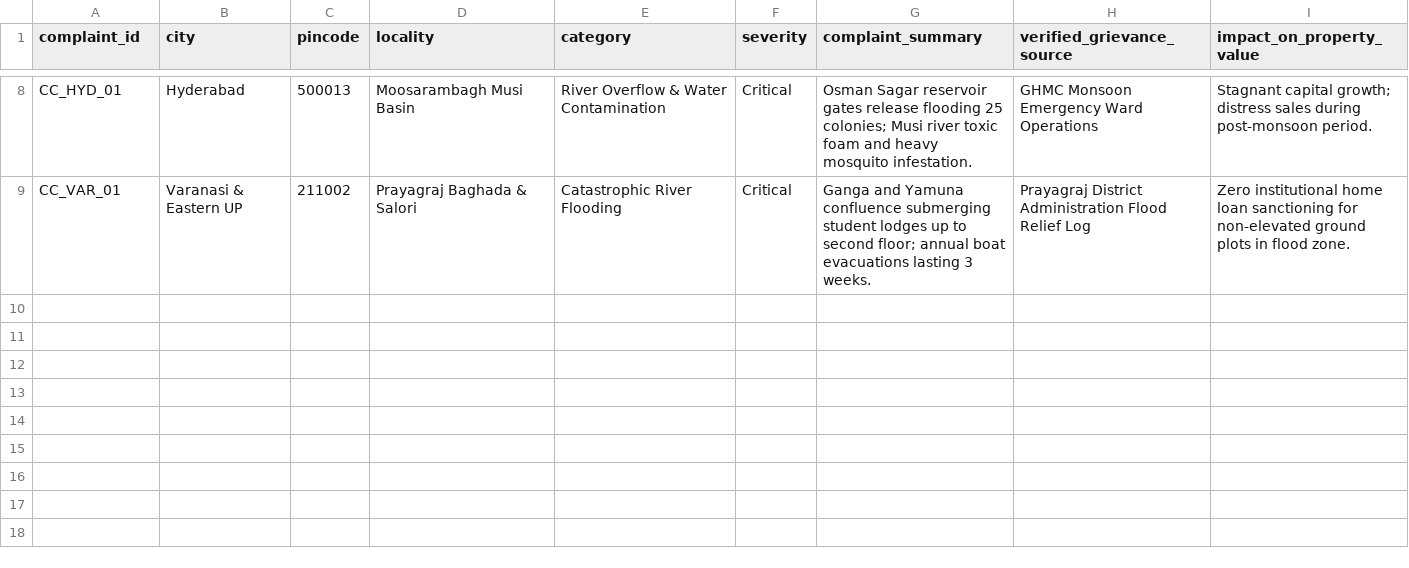
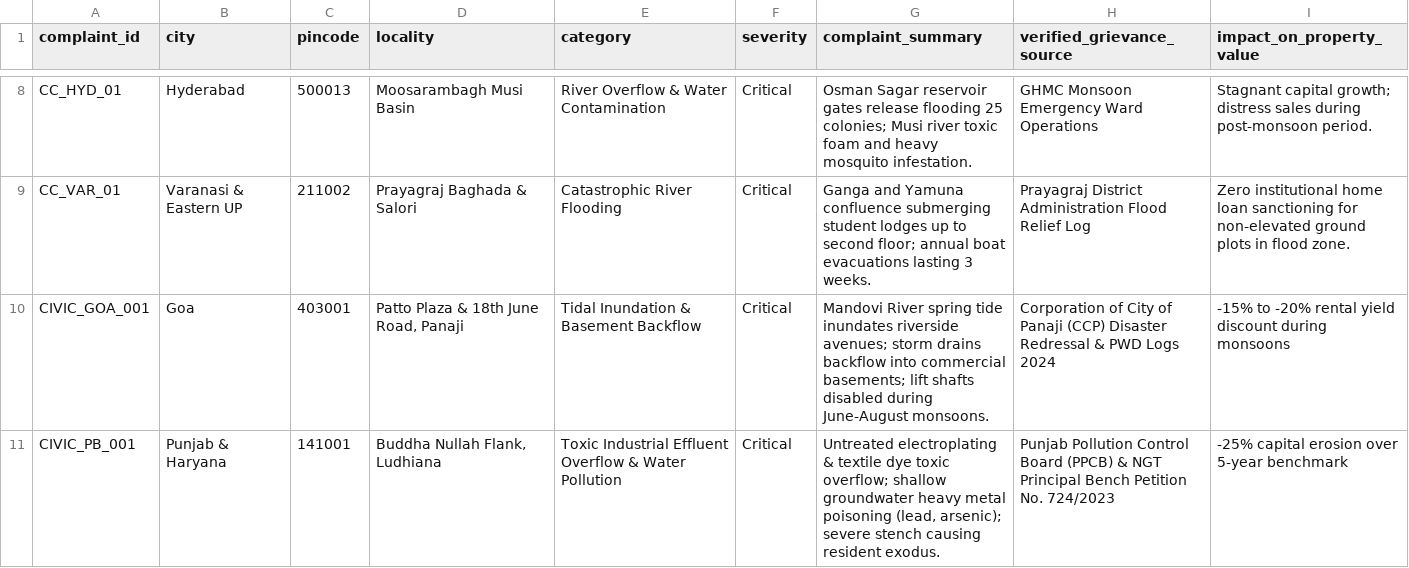
Before and after one commit to purntripathi-cmd/Flood-Traffic-Water-supply-Monitor-for-Indian-Cities, a CSV file: data/civic_complaints_radar.csv, drawn as a sheet; only a part is shown, gaps mark what is left out.

```diff
--- a/data/civic_complaints_radar.csv
+++ b/data/civic_complaints_radar.csv
@@ -9 +9,3 @@ CC_HYD_01,Hyderabad,500013,Moosarambagh Musi Basin,River Overflow & Water Contam
 CC_VAR_01,Varanasi & Eastern UP,211002,Prayagraj Baghada & Salori,Catastrophic River Flooding,Critical,Ganga and Yamuna confluence submerging student lodges up to second floor; annual boat evacuations lasting 3 weeks.,Prayagraj District Administration Flood Relief Log,Zero institutional home loan sanctioning for non-elevated ground plots in flood zone.
+CIVIC_GOA_001,Goa,403001,"Patto Plaza & 18th June Road, Panaji",Tidal Inundation & Basement Backflow,Critical,Mandovi River spring tide inundates riverside avenues; storm drains backflow into commercial basements; lift shafts disabled during June-August monsoons.,Corporation of City of Panaji (CCP) Disaster Redressal & PWD Logs 2024,-15% to -20% rental yield discount during monsoons
+CIVIC_PB_001,Punjab & Haryana,141001,"Buddha Nullah Flank, Ludhiana",Toxic Industrial Effluent Overflow & Water Pollution,Critical,"Untreated electroplating & textile dye toxic overflow; shallow groundwater heavy metal poisoning (lead, arsenic); severe stench causing resident exodus.",Punjab Pollution Control Board (PPCB) & NGT Principal Bench Petition No. 724/2023,-25% capital erosion over 5-year benchmark
```
Also changed, not shown: data/chronic_avoidance_pincodes.csv, data/master_plan_catalysts_2040.csv, 12 other files.
